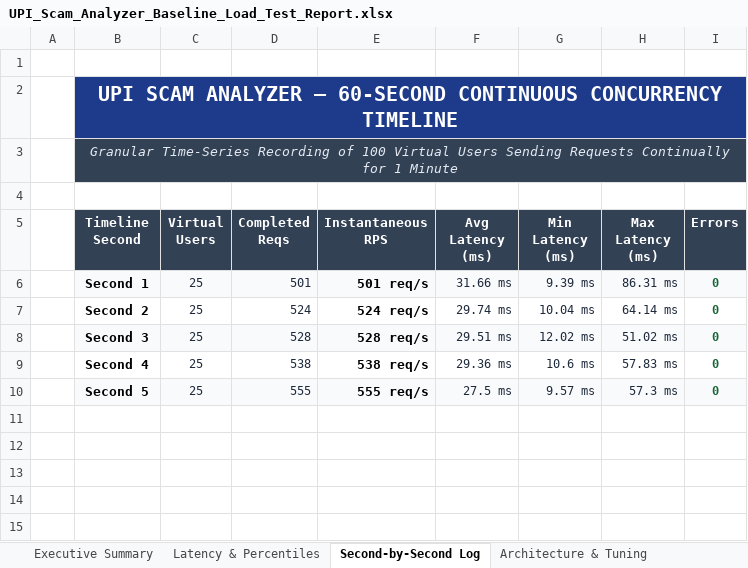
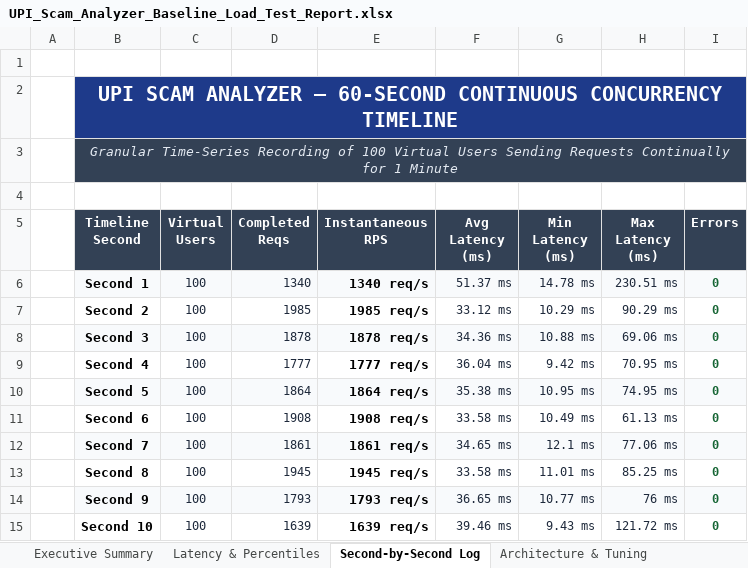
Before and after one commit to nandareddy24/UPI-Scam-Analyzer, an Excel workbook: upi-scam-analyzer/load-tests/UPI_Scam_Analyzer_Baseline_Load_Test_Report.xlsx, sheet Second-by-Second Log, drawn as a sheet; values as stored, in another font and other column widths than the file's, no borders; the diff names each change by its address in the sheet, - before the commit and + after, or states it on an @@ line.

```diff
--- a/upi-scam-analyzer/load-tests/UPI_Scam_Analyzer_Baseline_Load_Test_Report.xlsx (sheet Second-by-Second Log)
+++ b/upi-scam-analyzer/load-tests/UPI_Scam_Analyzer_Baseline_Load_Test_Report.xlsx (sheet Second-by-Second Log)
-C6:C10 (Virtual Users): 25
+C6:C10 (Virtual Users): 100
-D6 (Completed Reqs): 501
+D6 (Completed Reqs): 1340
-E6 (Instantaneous RPS): 501 req/s
+E6 (Instantaneous RPS): 1340 req/s
-F6 (Avg Latency (ms)): 31.66 ms
+F6 (Avg Latency (ms)): 51.37 ms
-G6 (Min Latency (ms)): 9.39 ms
+G6 (Min Latency (ms)): 14.78 ms
-H6 (Max Latency (ms)): 86.31 ms
+H6 (Max Latency (ms)): 230.51 ms
-D7 (Completed Reqs): 524
+D7 (Completed Reqs): 1985
-E7 (Instantaneous RPS): 524 req/s
+E7 (Instantaneous RPS): 1985 req/s
-F7 (Avg Latency (ms)): 29.74 ms
+F7 (Avg Latency (ms)): 33.12 ms
-G7 (Min Latency (ms)): 10.04 ms
+G7 (Min Latency (ms)): 10.29 ms
-H7 (Max Latency (ms)): 64.14 ms
+H7 (Max Latency (ms)): 90.29 ms
-D8 (Completed Reqs): 528
+D8 (Completed Reqs): 1878
-E8 (Instantaneous RPS): 528 req/s
+E8 (Instantaneous RPS): 1878 req/s
-F8 (Avg Latency (ms)): 29.51 ms
+F8 (Avg Latency (ms)): 34.36 ms
-G8 (Min Latency (ms)): 12.02 ms
+G8 (Min Latency (ms)): 10.88 ms
-H8 (Max Latency (ms)): 51.02 ms
+H8 (Max Latency (ms)): 69.06 ms
-D9 (Completed Reqs): 538
+D9 (Completed Reqs): 1777
-E9 (Instantaneous RPS): 538 req/s
+E9 (Instantaneous RPS): 1777 req/s
-F9 (Avg Latency (ms)): 29.36 ms
+F9 (Avg Latency (ms)): 36.04 ms
-G9 (Min Latency (ms)): 10.6 ms
+G9 (Min Latency (ms)): 9.42 ms
-H9 (Max Latency (ms)): 57.83 ms
+H9 (Max Latency (ms)): 70.95 ms
-D10 (Completed Reqs): 555
+D10 (Completed Reqs): 1864
-E10 (Instantaneous RPS): 555 req/s
+E10 (Instantaneous RPS): 1864 req/s
-F10 (Avg Latency (ms)): 27.5 ms
+F10 (Avg Latency (ms)): 35.38 ms
-G10 (Min Latency (ms)): 9.57 ms
+G10 (Min Latency (ms)): 10.95 ms
-H10 (Max Latency (ms)): 57.3 ms
+H10 (Max Latency (ms)): 74.95 ms
+row 11:  | Second 6 | 100 | 1908 | 1908 req/s | 33.58 ms | 10.49 ms | 61.13 ms | 0
+row 12:  | Second 7 | 100 | 1861 | 1861 req/s | 34.65 ms | 12.1 ms | 77.06 ms | 0
+row 13:  | Second 8 | 100 | 1945 | 1945 req/s | 33.58 ms | 11.01 ms | 85.25 ms | 0
+row 14:  | Second 9 | 100 | 1793 | 1793 req/s | 36.65 ms | 10.77 ms | 76 ms | 0
+row 15:  | Second 10 | 100 | 1639 | 1639 req/s | 39.46 ms | 9.43 ms | 121.72 ms | 0
```
Also changed, not shown: sheet Executive Summary, sheet Latency & Percentiles, load-tests/UPI_Scam_Analyzer_Baseline_Load_Test_Report.xlsx, selenium-tests/UPI_Scam_Analyzer_Login_E2E_Test_Report.xlsx, 9 other files.
